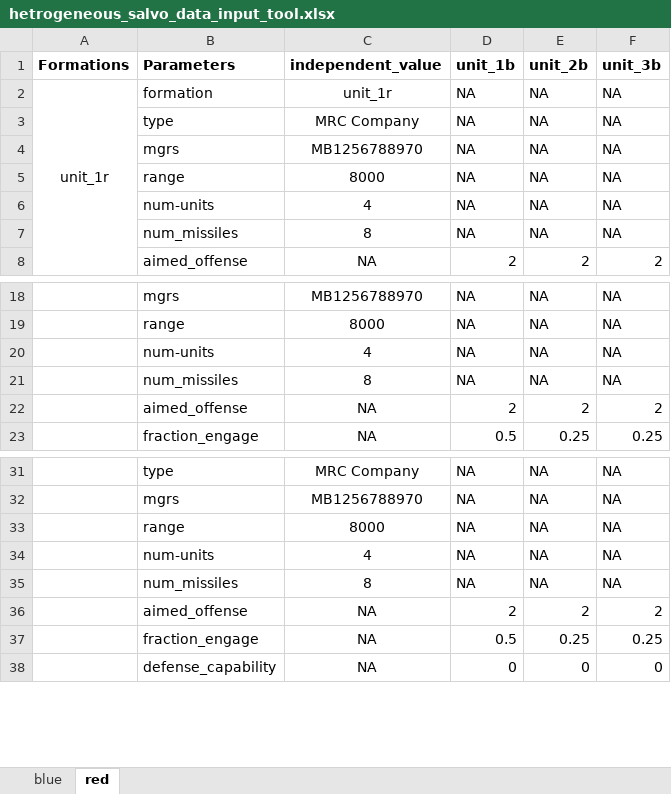
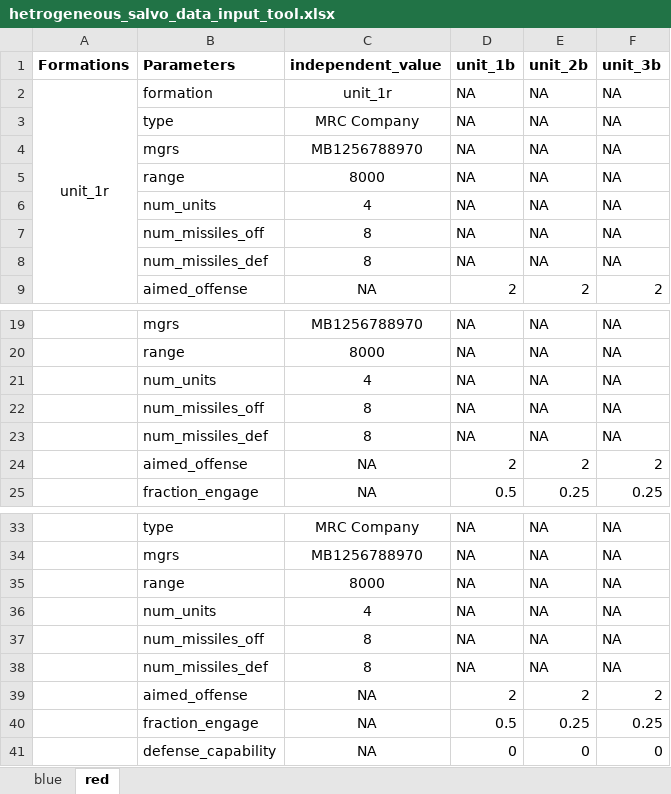
Before and after one commit to CRG180/combat-salvo, an Excel workbook: hetrogeneous_salvo_model/hetrogeneous_salvo_data_input_tool.xlsx, sheet red, drawn as a sheet; only a part is shown, gaps mark what is left out; values as stored, in another font and other column widths than the file's, no borders; charts and pictures not drawn; addresses are those after the commit; the diff names each change by its address in the sheet, - before the commit and + after, or states it on an @@ line.

Commit message:
update to hetro model classes

```diff
--- a/hetrogeneous_salvo_model/hetrogeneous_salvo_data_input_tool.xlsx (sheet red)
+++ b/hetrogeneous_salvo_model/hetrogeneous_salvo_data_input_tool.xlsx (sheet red)
-B6 (Parameters): num-units
+B6 (Parameters): num_units
-B7 (Parameters): num_missiles
+B7 (Parameters): num_missiles_off
+row 8:  | num_missiles_def | 8 | NA | NA | NA
-B21 (Parameters): num-units
+B21 (Parameters): num_units
-B22 (Parameters): num_missiles
+B22 (Parameters): num_missiles_off
+row 23:  | num_missiles_def | 8 | NA | NA | NA
-B36 (Parameters): num-units
+B36 (Parameters): num_units
-B37 (Parameters): num_missiles
+B37 (Parameters): num_missiles_off
+row 38:  | num_missiles_def | 8 | NA | NA | NA
```
Also changed, not shown: sheet blue, charts or pictures, 4 other files.
